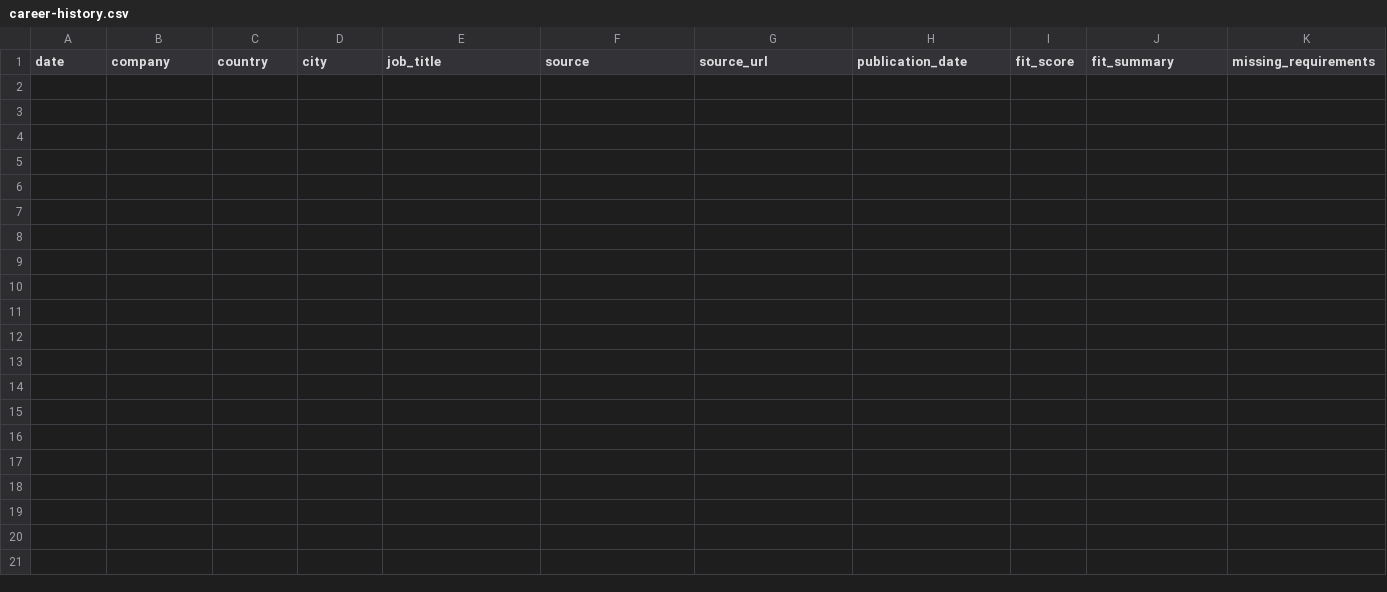
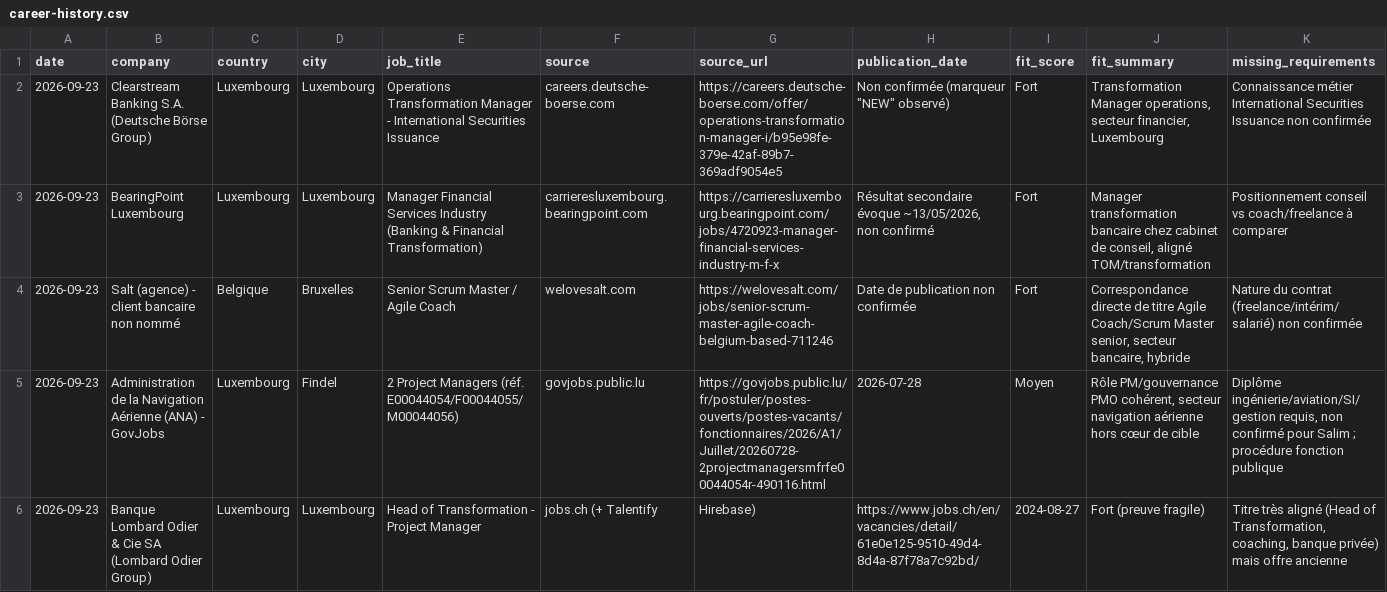
Before and after one commit to salimgomri/aigileBusinessHunter, a CSV file: career-history.csv, drawn as a sheet; only a part is shown; rows hold the shown columns only; the diff names each change by its address in the sheet, - before the commit and + after, or states it on an @@ line.

```diff
--- a/career-history.csv
+++ b/career-history.csv
+row 2: 2026-09-23 | Clearstream Banking S.A. (Deutsche Börse Group) | Luxembourg | Luxembourg | Operations Transformation Manager - International Securities Issuance | careers.deutsche-boerse.com | https://careers.deutsche-boerse.com/offer/operations-transformation-manager-i/b95e98fe-379e-42af-89b7-369adf9054e5 | Non confirmée (marqueur "NEW" observé) | Fort | Transformation Manager operations, secteur financier, Luxembourg | Connaissance métier International Securities Issuance non confirmée
+row 3: 2026-09-23 | BearingPoint Luxembourg | Luxembourg | Luxembourg | Manager Financial Services Industry (Banking & Financial Transformation) | carrieresluxembourg.bearingpoint.com | https://carrieresluxembourg.bearingpoint.com/jobs/4720923-manager-financial-services-industry-m-f-x | Résultat secondaire évoque ~13/05/2026, non confirmé | Fort | Manager transformation bancaire chez cabinet de conseil, aligné TOM/transformation | Positionnement conseil vs coach/freelance à comparer
+row 4: 2026-09-23 | Salt (agence) - client bancaire non nommé | Belgique | Bruxelles | Senior Scrum Master / Agile Coach | welovesalt.com | https://welovesalt.com/jobs/senior-scrum-master-agile-coach-belgium-based-711246 | Date de publication non confirmée | Fort | Correspondance directe de titre Agile Coach/Scrum Master senior, secteur bancaire, hybride | Nature du contrat (freelance/intérim/salarié) non confirmée
+row 5: 2026-09-23 | Administration de la Navigation Aérienne (ANA) - GovJobs | Luxembourg | Findel | 2 Project Managers (réf. E00044054/F00044055/M00044056) | govjobs.public.lu | https://govjobs.public.lu/fr/postuler/postes-ouverts/postes-vacants/fonctionnaires/2026/A1/Juillet/20260728-2projectmanagersmfrfe00044054r-490116.html | 2026-07-28 | Moyen | Rôle PM/gouvernance PMO cohérent, secteur navigation aérienne hors cœur de cible | Diplôme ingénierie/aviation/SI/gestion requis, non confirmé pour Salim ; procédure fonction publique
+row 6: 2026-09-23 | Banque Lombard Odier & Cie SA (Lombard Odier Group) | Luxembourg | Luxembourg | Head of Transformation - Project Manager | jobs.ch (+ Talentify | Hirebase) | https://www.jobs.ch/en/vacancies/detail/61e0e125-9510-49d4-8d4a-87f78a7c92bd/ | 2024-08-27 | Fort (preuve fragile) | Titre très aligné (Head of Transformation, coaching, banque privée) mais offre ancienne
```
Also changed, not shown: 1 other file.
